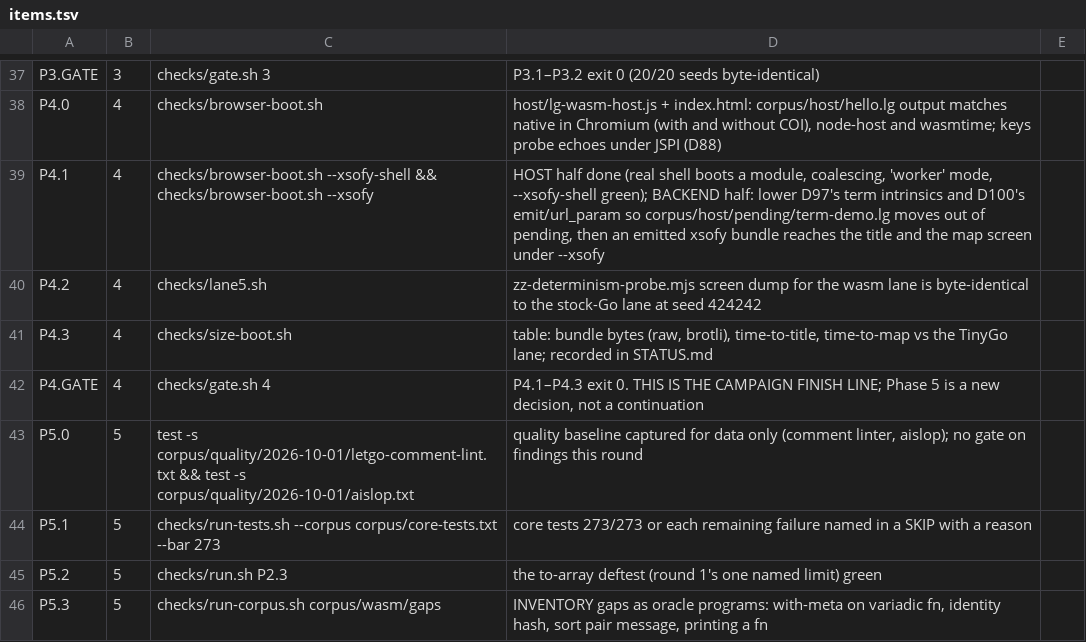
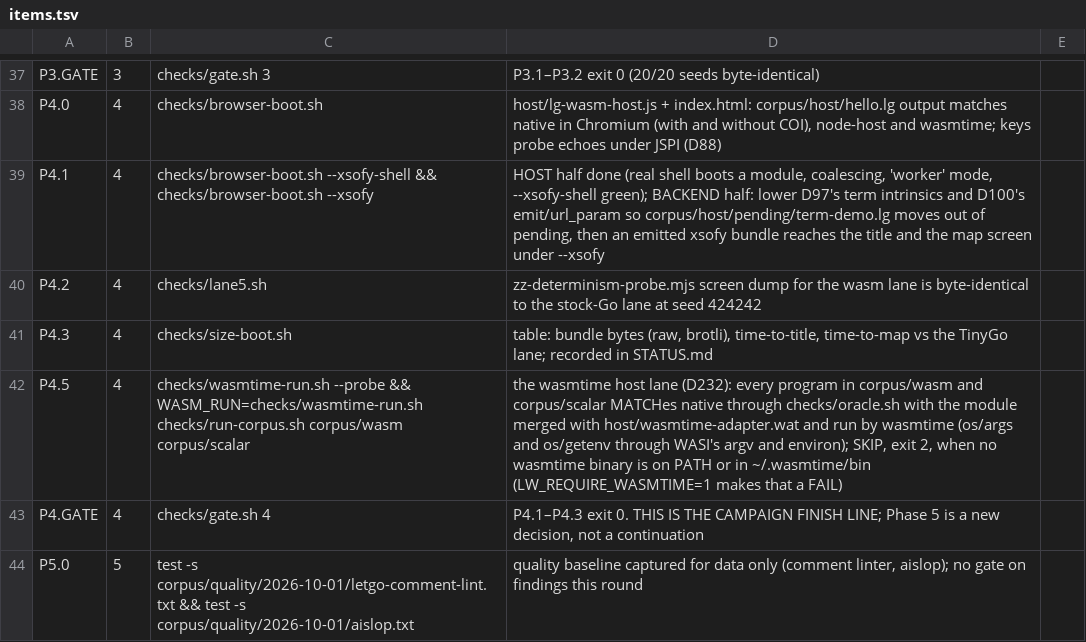
Before and after one commit to mparrett/let-go-wasmgc, a TSV file: checks/items.tsv, drawn as a sheet; only a part is shown, gaps mark what is left out; the shorter side is filled out with more unchanged rows; the diff names each change by its address in the sheet, - before the commit and + after, or states it on an @@ line.

```diff
--- a/checks/items.tsv
+++ b/checks/items.tsv
+row 42: P4.5 | 4 | checks/wasmtime-run.sh --probe && WASM_RUN=checks/wasmtime-run.sh checks/run-corpus.sh corpus/wasm corpus/scalar | the wasmtime host lane (D232): every program in corpus/wasm and corpus/scalar MATCHes native through checks/oracle.sh with the module merged with host/wasmtime-adapter.wat and run by wasmtime (os/args and os/getenv through WASI's argv and environ); SKIP, exit 2, when no wasmtime binary is on PATH or in ~/.wasmtime/bin (LW_REQUIRE_WASMTIME=1 makes that a FAIL)
```
Also changed, not shown: 1 other file.
